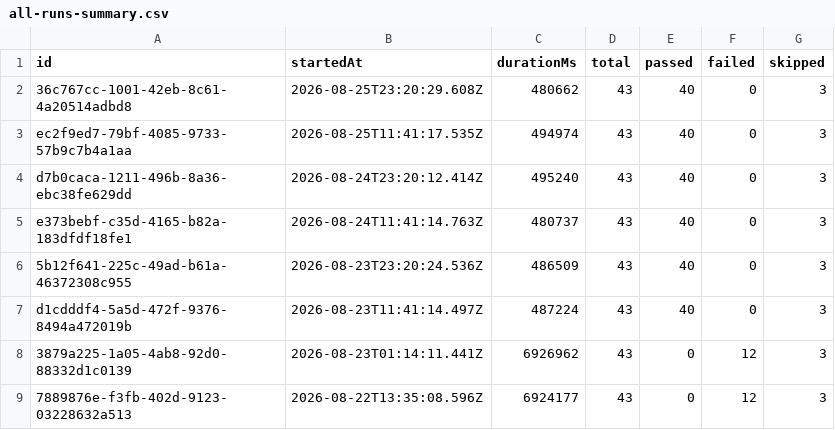
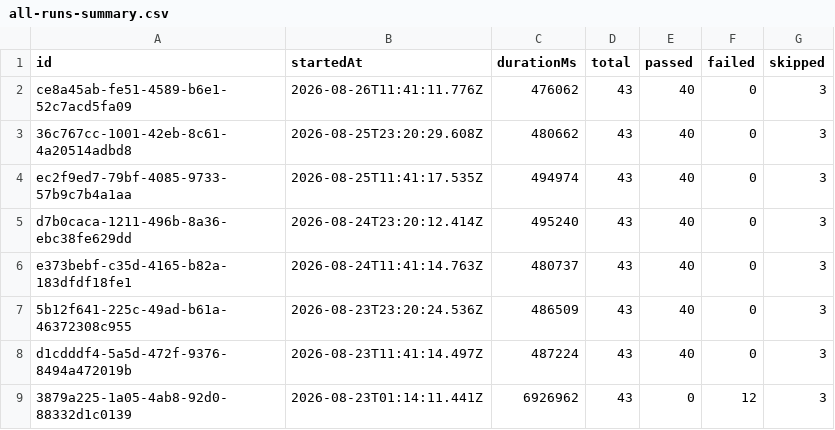
Before and after one commit to Shunyalabsai/widgets-automation, a CSV file: docs/exports/all-runs-summary.csv, drawn as a sheet; only a part is shown; the shorter side is filled out with more unchanged rows.

```diff
--- a/docs/exports/all-runs-summary.csv
+++ b/docs/exports/all-runs-summary.csv
@@ -1,2 +1,3 @@
 id,startedAt,durationMs,total,passed,failed,skipped
+ce8a45ab-fe51-4589-b6e1-52c7acd5fa09,2026-08-26T11:41:11.776Z,476062,43,40,0,3
 36c767cc-1001-42eb-8c61-4a20514adbd8,2026-08-25T23:20:29.608Z,480662,43,40,0,3
```
Also changed, not shown: docs/exports/current-run.csv, 2 other files.
